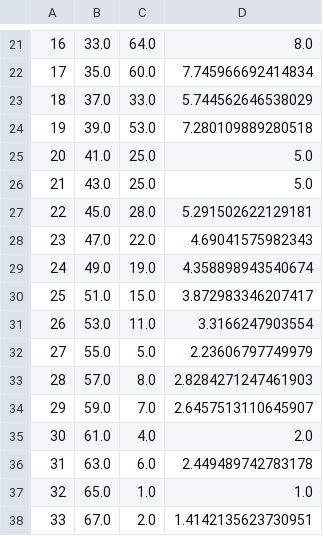
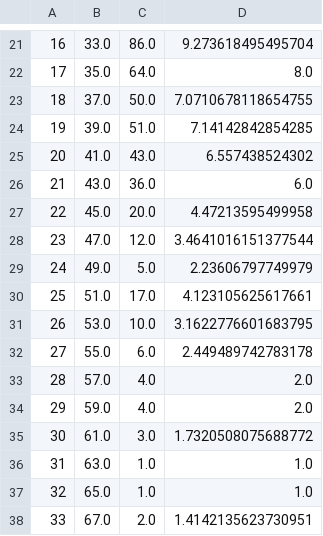
Before and after one commit to JamesPeters98/PHYS-488, a CSV file: Task3/outputs/task3/histogram_10.csv, drawn as a sheet; only a part is shown, gaps mark what is left out; the diff covers the shown part only; the diff names each change by its address in the sheet, - before the commit and + after, or states it on an @@ line.

```diff
--- a/Task3/outputs/task3/histogram_10.csv
+++ b/Task3/outputs/task3/histogram_10.csv
-C21: 64.0
+C21: 86.0
-D21: 8.0
+D21: 9.273618495495704
-C22: 60.0
+C22: 64.0
-D22: 7.745966692414834
+D22: 8.0
-C23: 33.0
+C23: 50.0
-D23: 5.744562646538029
+D23: 7.0710678118654755
-C24: 53.0
+C24: 51.0
-D24: 7.280109889280518
+D24: 7.14142842854285
-C25: 25.0
+C25: 43.0
-D25: 5.0
+D25: 6.557438524302
-C26: 25.0
+C26: 36.0
-D26: 5.0
+D26: 6.0
-C27: 28.0
+C27: 20.0
-D27: 5.291502622129181
+D27: 4.47213595499958
-C28: 22.0
+C28: 12.0
-D28: 4.69041575982343
+D28: 3.4641016151377544
-C29: 19.0
+C29: 5.0
-D29: 4.358898943540674
+D29: 2.23606797749979
-C30: 15.0
+C30: 17.0
-D30: 3.872983346207417
+D30: 4.123105625617661
-C31: 11.0
+C31: 10.0
-D31: 3.3166247903554
+D31: 3.1622776601683795
-C32: 5.0
+C32: 6.0
-D32: 2.23606797749979
+D32: 2.449489742783178
-C33: 8.0
+C33: 4.0
-D33: 2.8284271247461903
+D33: 2.0
-C34: 7.0
+C34: 4.0
-D34: 2.6457513110645907
+D34: 2.0
-C35: 4.0
+C35: 3.0
-D35: 2.0
+D35: 1.7320508075688772
-C36: 6.0
+C36: 1.0
-D36: 2.449489742783178
+D36: 1.0
```
Also changed, not shown: 48 edited cells elsewhere in this file, 4 other files.
